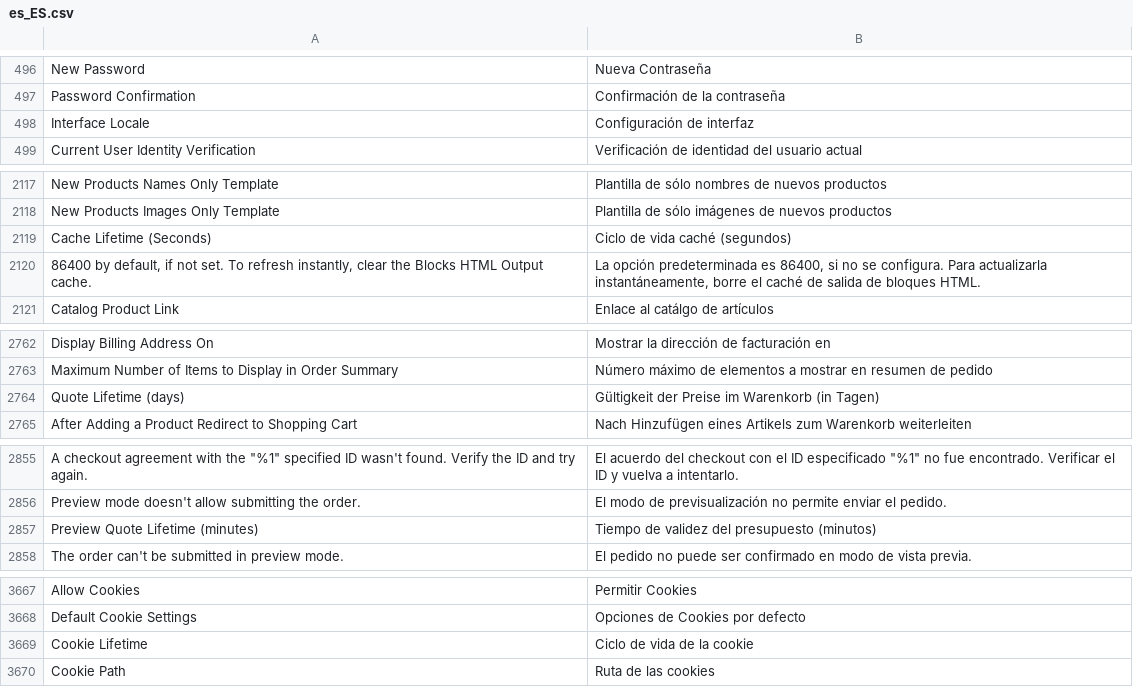
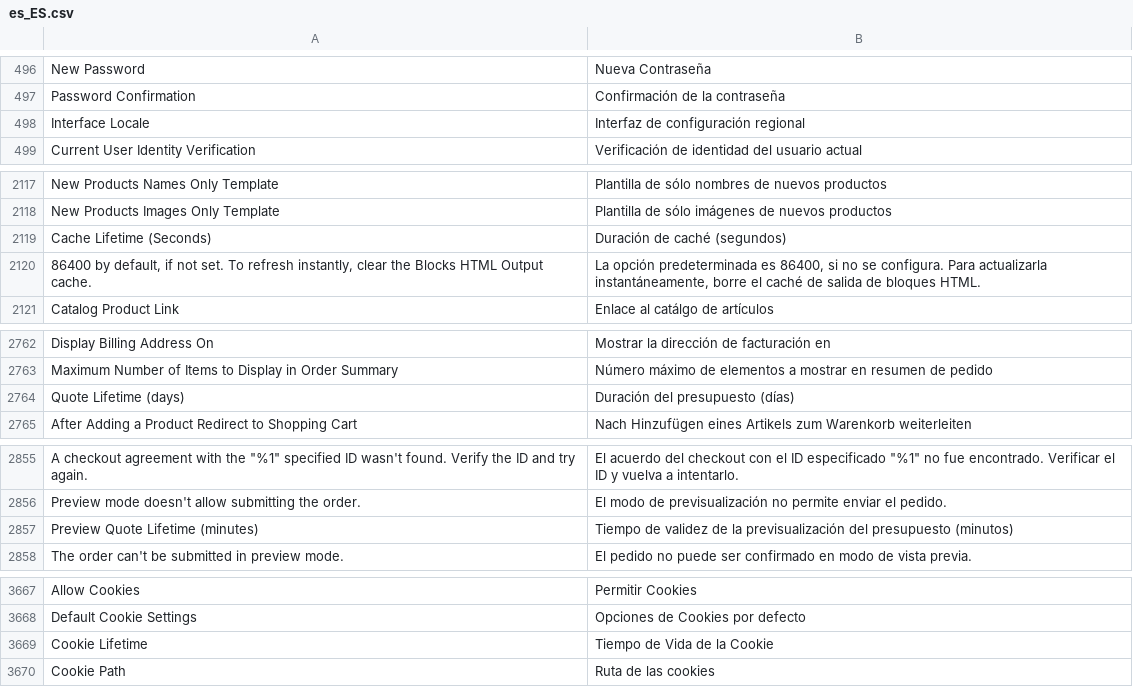
Before and after one commit to magento-l10n/language-es_ES, a CSV file: es_ES.csv, drawn as a sheet; only a part is shown, gaps mark what is left out; the diff covers the shown part only; the diff names each change by its address in the sheet, - before the commit and + after, or states it on an @@ line.

```diff
--- a/es_ES.csv
+++ b/es_ES.csv
-B498: Configuración de interfaz
+B498: Interfaz de configuración regional
-B2119: Ciclo de vida caché (segundos)
+B2119: Duración de caché (segundos)
-B2764: Gültigkeit der Preise im Warenkorb (in Tagen)
+B2764: Duración del presupuesto (días)
-B2857: …de validez del presupuesto…
+B2857: …de validez de la previsualización del presupuesto…
-B3669: Ciclo de vida de la cookie
+B3669: Tiempo de Vida de la Cookie
```
Also changed, not shown: 13 edited cells elsewhere in this file, 1 other file.
